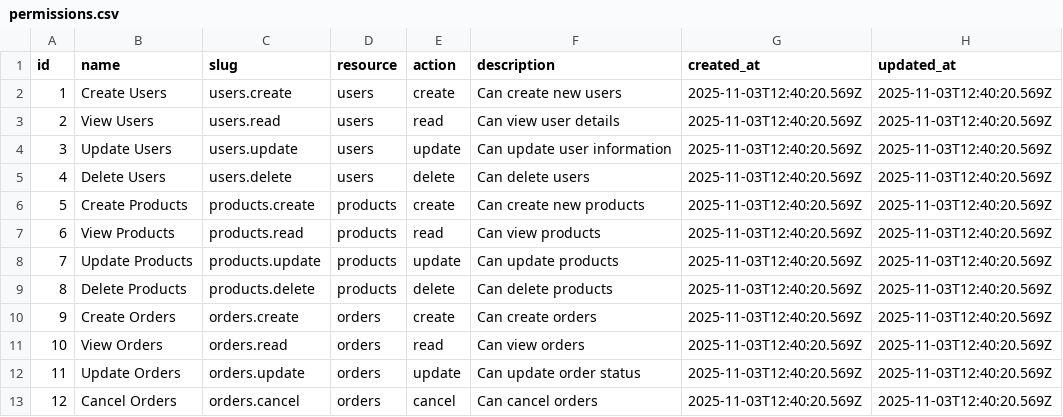
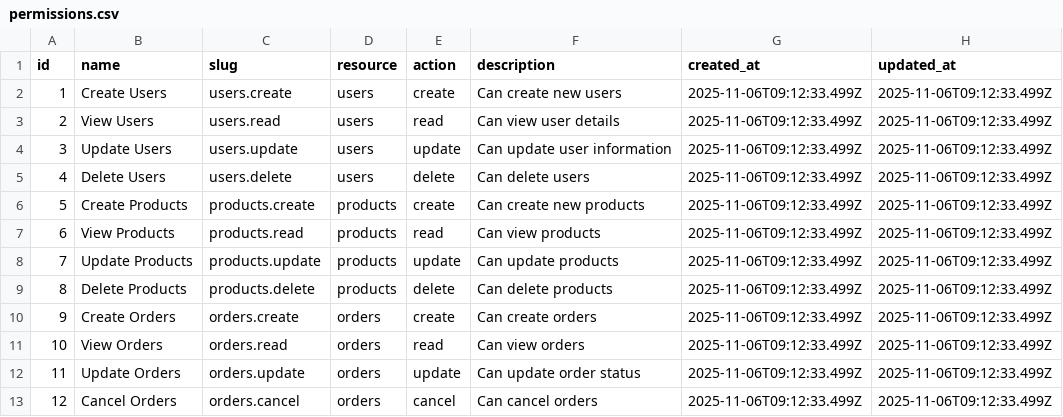
Before and after one commit to sproutogroup/brandably-db-seeder-remote, a CSV file: output/permissions.csv, drawn as a sheet.

```diff
--- a/output/permissions.csv
+++ b/output/permissions.csv
@@ -1,13 +1,13 @@
 id,name,slug,resource,action,description,created_at,updated_at
-1,Create Users,users.create,users,create,Can create new users,2025-11-03T12:40:20.569Z,2025-11-03T12:40:20.569Z
-2,View Users,users.read,users,read,Can view user details,2025-11-03T12:40:20.569Z,2025-11-03T12:40:20.569Z
-3,Update Users,users.update,users,update,Can update user information,2025-11-03T12:40:20.569Z,2025-11-03T12:40:20.569Z
-4,Delete Users,users.delete,users,delete,Can delete users,2025-11-03T12:40:20.569Z,2025-11-03T12:40:20.569Z
-5,Create Products,products.create,products,create,Can create new products,2025-11-03T12:40:20.569Z,2025-11-03T12:40:20.569Z
-6,View Products,products.read,products,read,Can view products,2025-11-03T12:40:20.569Z,2025-11-03T12:40:20.569Z
-7,Update Products,products.update,products,update,Can update products,2025-11-03T12:40:20.569Z,2025-11-03T12:40:20.569Z
-8,Delete Products,products.delete,products,delete,Can delete products,2025-11-03T12:40:20.569Z,2025-11-03T12:40:20.569Z
-9,Create Orders,orders.create,orders,create,Can create orders,2025-11-03T12:40:20.569Z,2025-11-03T12:40:20.569Z
-10,View Orders,orders.read,orders,read,Can view orders,2025-11-03T12:40:20.569Z,2025-11-03T12:40:20.569Z
-11,Update Orders,orders.update,orders,update,Can update order status,2025-11-03T12:40:20.569Z,2025-11-03T12:40:20.569Z
-12,Cancel Orders,orders.cancel,orders,cancel,Can cancel orders,2025-11-03T12:40:20.569Z,2025-11-03T12:40:20.569Z
+1,Create Users,users.create,users,create,Can create new users,2025-11-06T09:12:33.499Z,2025-11-06T09:12:33.499Z
+2,View Users,users.read,users,read,Can view user details,2025-11-06T09:12:33.499Z,2025-11-06T09:12:33.499Z
+3,Update Users,users.update,users,update,Can update user information,2025-11-06T09:12:33.499Z,2025-11-06T09:12:33.499Z
+4,Delete Users,users.delete,users,delete,Can delete users,2025-11-06T09:12:33.499Z,2025-11-06T09:12:33.499Z
+5,Create Products,products.create,products,create,Can create new products,2025-11-06T09:12:33.499Z,2025-11-06T09:12:33.499Z
+6,View Products,products.read,products,read,Can view products,2025-11-06T09:12:33.499Z,2025-11-06T09:12:33.499Z
+7,Update Products,products.update,products,update,Can update products,2025-11-06T09:12:33.499Z,2025-11-06T09:12:33.499Z
+8,Delete Products,products.delete,products,delete,Can delete products,2025-11-06T09:12:33.499Z,2025-11-06T09:12:33.499Z
+9,Create Orders,orders.create,orders,create,Can create orders,2025-11-06T09:12:33.499Z,2025-11-06T09:12:33.499Z
+10,View Orders,orders.read,orders,read,Can view orders,2025-11-06T09:12:33.499Z,2025-11-06T09:12:33.499Z
+11,Update Orders,orders.update,orders,update,Can update order status,2025-11-06T09:12:33.499Z,2025-11-06T09:12:33.499Z
+12,Cancel Orders,orders.cancel,orders,cancel,Can cancel orders,2025-11-06T09:12:33.499Z,2025-11-06T09:12:33.499Z
```
Also changed, not shown: output/print_bulk_discount_tiers.csv, output/product_subcategories.csv, 6 other files.
